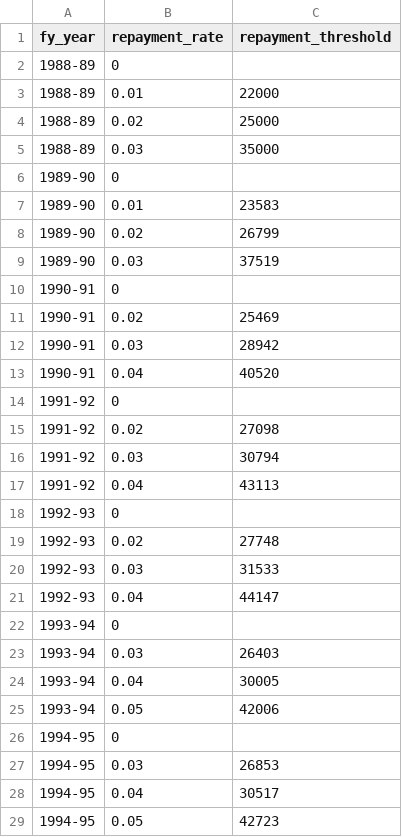
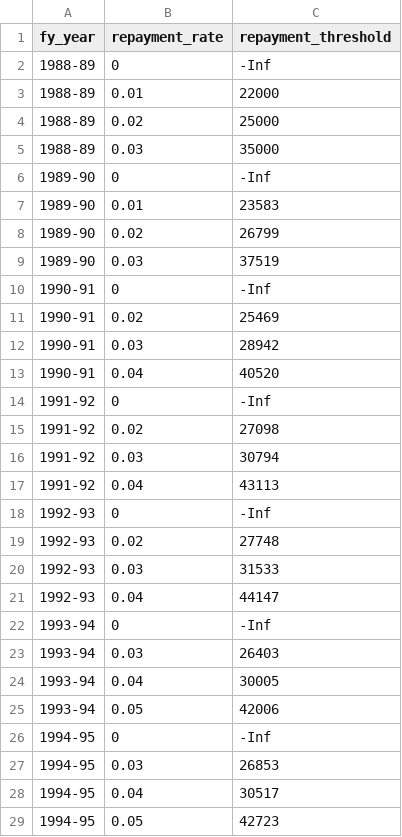
Before and after one commit to HughParsonage/grattan, a TSV file: data-raw/sysdata/hecs_tbl.tsv, drawn as a sheet; only a part is shown; the diff covers the shown part only.

```diff
--- a/data-raw/sysdata/hecs_tbl.tsv
+++ b/data-raw/sysdata/hecs_tbl.tsv
@@ -1,3 +1,3 @@
 fy_year	repayment_rate	repayment_threshold
-1988-89	0	
+1988-89	0	-Inf
 1988-89	0.01	22000
@@ -5,3 +5,3 @@ fy_year	repayment_rate	repayment_threshold
 1988-89	0.03	35000
-1989-90	0	
+1989-90	0	-Inf
 1989-90	0.01	23583
@@ -9,3 +9,3 @@ fy_year	repayment_rate	repayment_threshold
 1989-90	0.03	37519
-1990-91	0	
+1990-91	0	-Inf
 1990-91	0.02	25469
@@ -13,3 +13,3 @@ fy_year	repayment_rate	repayment_threshold
 1990-91	0.04	40520
-1991-92	0	
+1991-92	0	-Inf
 1991-92	0.02	27098
@@ -17,3 +17,3 @@ fy_year	repayment_rate	repayment_threshold
 1991-92	0.04	43113
-1992-93	0	
+1992-93	0	-Inf
 1992-93	0.02	27748
@@ -21,3 +21,3 @@ fy_year	repayment_rate	repayment_threshold
 1992-93	0.04	44147
-1993-94	0	
+1993-94	0	-Inf
 1993-94	0.03	26403
@@ -25,3 +25,3 @@ fy_year	repayment_rate	repayment_threshold
 1993-94	0.05	42006
-1994-95	0	
+1994-95	0	-Inf
 1994-95	0.03	26853
```
Also changed, not shown: 25 edited cells elsewhere in this file, data-raw/Student-repayment-thresholds-HELP.tsv, 1 other file.
